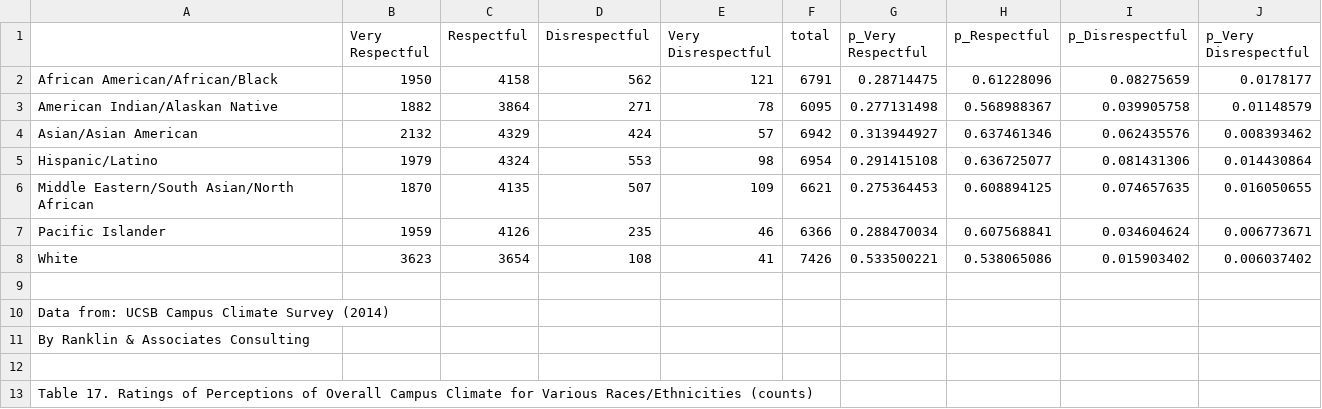
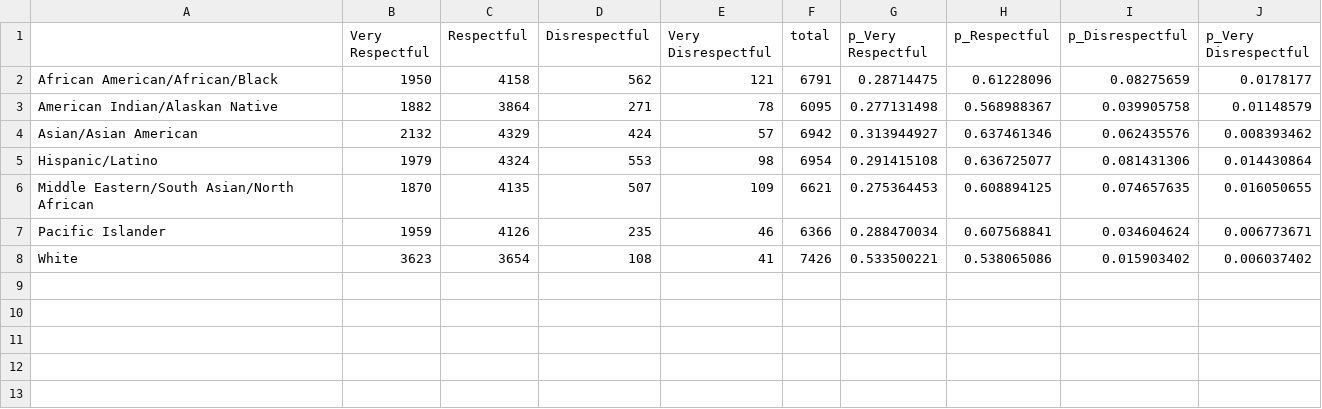
Before and after one commit to jeremyknox-ucsb/ess_final, a CSV file: ucsb_climate.csv, drawn as a sheet; the diff names each change by its address in the sheet, - before the commit and + after, or states it on an @@ line.

Commit message:
Add files via upload

```diff
--- a/ucsb_climate.csv
+++ b/ucsb_climate.csv
-row 9: (empty)
-row 10: Data from: UCSB Campus Climate Survey (2014)
-row 11: By Ranklin & Associates Consulting
-row 12: (empty)
-row 13: Table 17. Ratings of Perceptions of Overall Campus Climate for Various Races/Ethnicities (counts)
```
